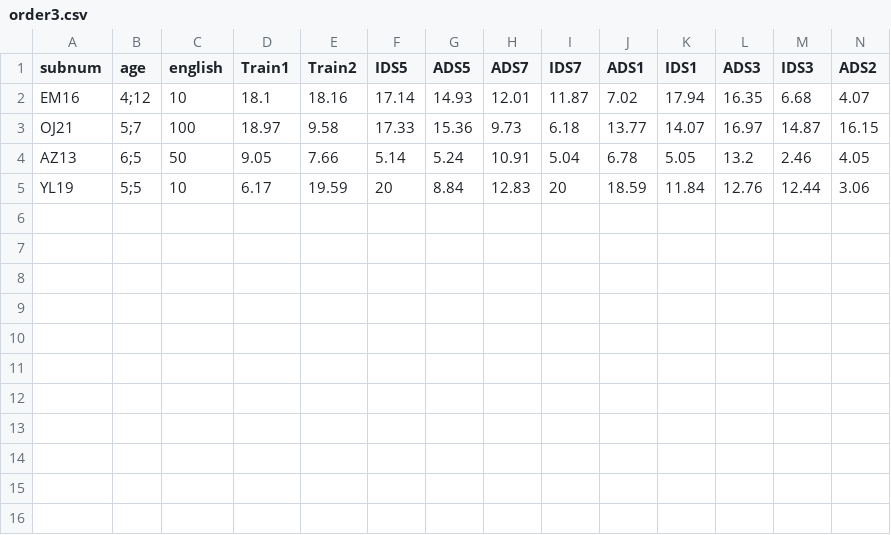
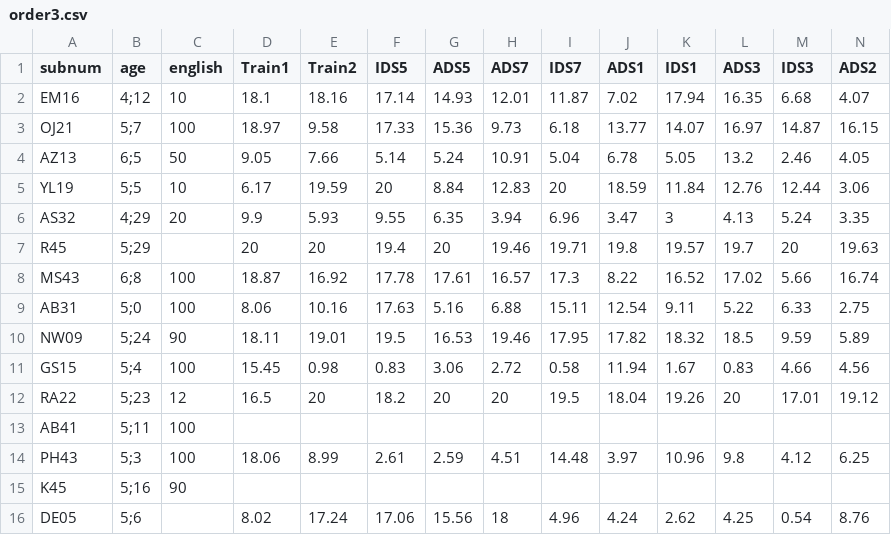
Before and after one commit to mcfrank/manybabies-analysis, a CSV file: pilot/hamlin/order3.csv, drawn as a sheet; only a part is shown; rows hold the shown columns only; the diff names each change by its address in the sheet, - before the commit and + after, or states it on an @@ line.

Commit message:
updated pilots

```diff
--- a/pilot/hamlin/order3.csv
+++ b/pilot/hamlin/order3.csv
+row 6: AS32 | 4;29 | 20 | 9.9 | 5.93 | 9.55 | 6.35 | 3.94 | 6.96 | 3.47 | 3 | 4.13 | 5.24 | 3.35
+row 7: R45 | 5;29 |  | 20 | 20 | 19.4 | 20 | 19.46 | 19.71 | 19.8 | 19.57 | 19.7 | 20 | 19.63
+row 8: MS43 | 6;8 | 100 | 18.87 | 16.92 | 17.78 | 17.61 | 16.57 | 17.3 | 8.22 | 16.52 | 17.02 | 5.66 | 16.74
+row 9: AB31 | 5;0 | 100 | 8.06 | 10.16 | 17.63 | 5.16 | 6.88 | 15.11 | 12.54 | 9.11 | 5.22 | 6.33 | 2.75
+row 10: NW09 | 5;24 | 90 | 18.11 | 19.01 | 19.5 | 16.53 | 19.46 | 17.95 | 17.82 | 18.32 | 18.5 | 9.59 | 5.89
+row 11: GS15 | 5;4 | 100 | 15.45 | 0.98 | 0.83 | 3.06 | 2.72 | 0.58 | 11.94 | 1.67 | 0.83 | 4.66 | 4.56
+row 12: RA22 | 5;23 | 12 | 16.5 | 20 | 18.2 | 20 | 20 | 19.5 | 18.04 | 19.26 | 20 | 17.01 | 19.12
+row 13: AB41 | 5;11 | 100
+row 14: PH43 | 5;3 | 100 | 18.06 | 8.99 | 2.61 | 2.59 | 4.51 | 14.48 | 3.97 | 10.96 | 9.8 | 4.12 | 6.25
+row 15: K45 | 5;16 | 90
+row 16: DE05 | 5;6 |  | 8.02 | 17.24 | 17.06 | 15.56 | 18 | 4.96 | 4.24 | 2.62 | 4.25 | 0.54 | 8.76
```
Also changed, not shown: pilot/hamlin/order1.csv, pilot/hamlin/order2.csv, 5 other files.
